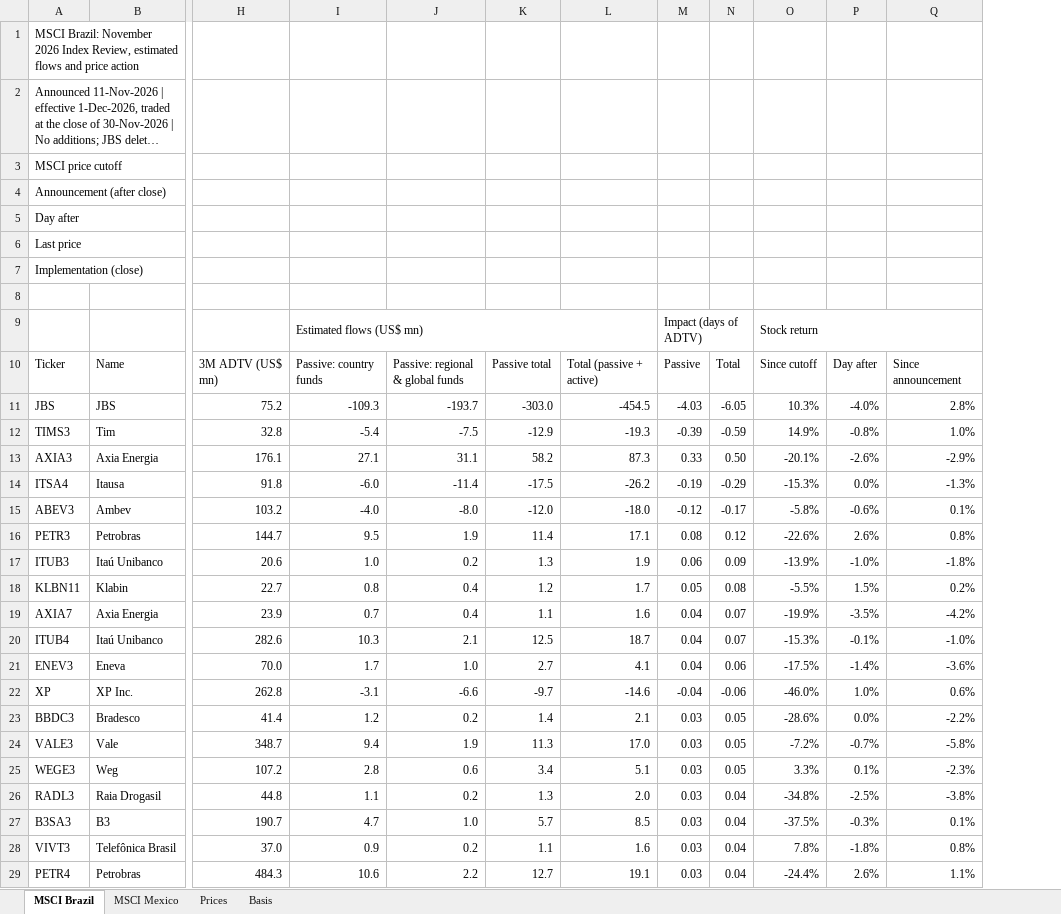
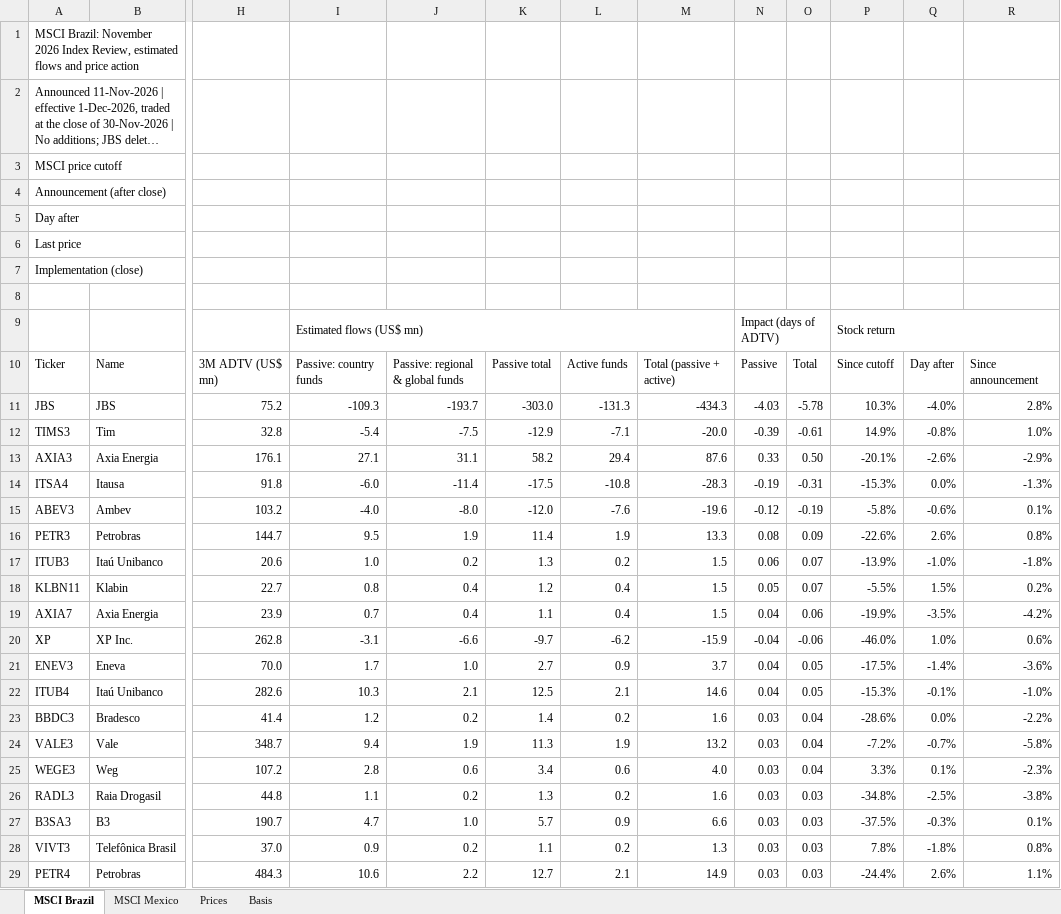
Before and after one commit to CaioLSouza/xp-ray-nov26, an Excel workbook: Charts_Preview.xlsx, sheet MSCI Brazil, drawn as a sheet; only a part is shown, gaps mark what is left out; long unchanged cells end in …; values as stored, in another font and other column widths than the file's, no cell formats; conditional formats not drawn; removed rows and columns are numbered as before the commit, all else as after; rows hold the shown columns only; the diff covers the shown part only; the diff names each change by its address in the sheet, - before the commit and + after, or states it on an @@ line.

```diff
--- a/Charts_Preview.xlsx (sheet MSCI Brazil)
+++ b/Charts_Preview.xlsx (sheet MSCI Brazil)
-column L, rows 10-19: Total (passive + active) | -454.5 | -19.3 | 87.3 | -26.2 | -18.0 | 17.1 | 1.9 | 1.7 | 1.6; rows 22-29: -14.6 | 2.1 | 17.0 | 5.1 | 2.0 | 8.5 | 1.6 | 19.1
+column L, rows 10-20: Active funds | -131.3 | -7.1 | 29.4 | -10.8 | -7.6 | 1.9 | 0.2 | 0.4 | 0.4 | -6.2; rows 23-29: 0.2 | 1.9 | 0.6 | 0.2 | 0.9 | 0.2 | 2.1
+column M, rows 10-20: Total (passive + active) | -434.3 | -20.0 | 87.6 | -28.3 | -19.6 | 13.3 | 1.5 | 1.5 | 1.5 | -15.9; rows 23-29: 1.6 | 13.2 | 4.0 | 1.6 | 6.6 | 1.3 | 14.9
-O11: -6.05
+O11: -5.78
-O12: -0.59
+O12: -0.61
-O14: -0.29
+O14: -0.31
-O15: -0.17
+O15: -0.19
-O16: 0.12
+O16: 0.09
-O17: 0.09
+O17: 0.07
-O18: 0.08
+O18: 0.07
-O19: 0.07
+O19: 0.06
-row 20: ITUB4 | Itaú Unibanco | 282.6 | 10.3 | 2.1 | 12.5 | 18.7 | 0.04 | 0.07 | -15.3% | -0.1% | -1.0%
-row 21: ENEV3 | Eneva | 70.0 | 1.7 | 1.0 | 2.7 | 4.1 | 0.04 | 0.06 | -17.5% | -1.4% | -3.6%
+row 21: ENEV3 | Eneva | 70.0 | 1.7 | 1.0 | 2.7 | 0.9 | 3.7 | 0.04 | 0.05 | -17.5% | -1.4% | -3.6%
+row 22: ITUB4 | Itaú Unibanco | 282.6 | 10.3 | 2.1 | 12.5 | 2.1 | 14.6 | 0.04 | 0.05 | -15.3% | -0.1% | -1.0%
-O23:O25: 0.05
+O23:O25: 0.04
-O26:O29: 0.04
+O26:O29: 0.03
```
Also changed, not shown: 2 added rows, 2 removed rows, 17 edited cells and merged cells elsewhere in this sheet, sheet Basis, sheet MSCI Mexico, cell formats, formulas that keep their value, Charts_Preview_BBG.xlsx, 3 other files.
